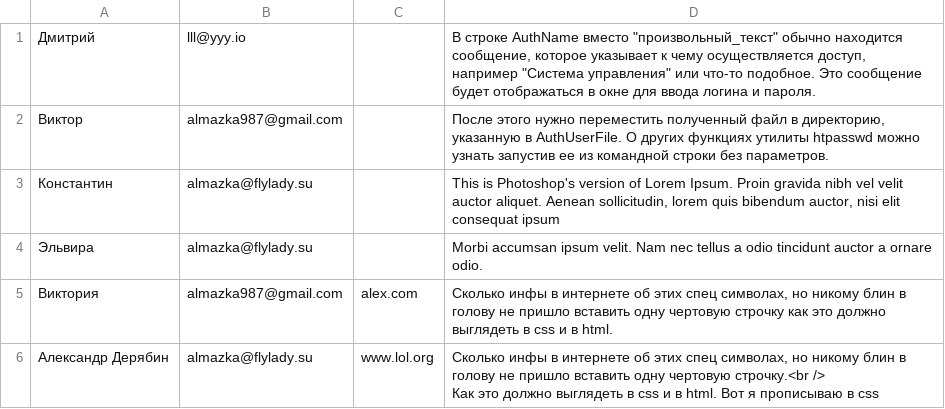
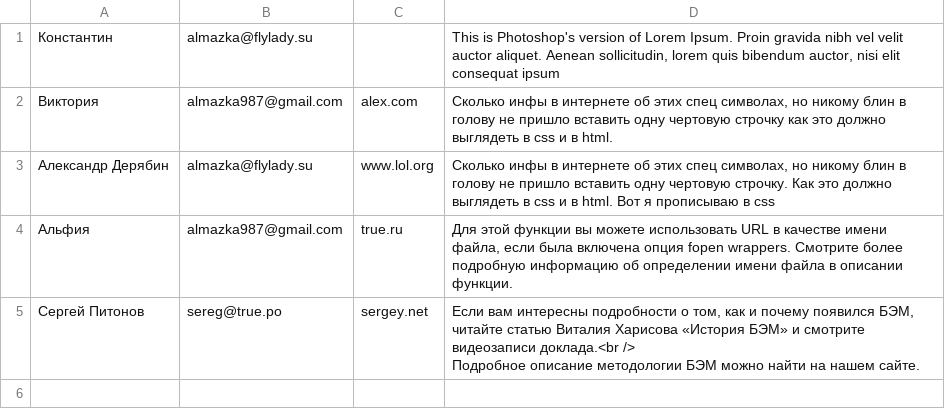
Before and after one commit to almazka/personalhomepage, a CSV file: messages.csv, drawn as a sheet.

```diff
--- a/messages.csv
+++ b/messages.csv
@@ -1,7 +1,6 @@
-Дмитрий,lll@yyy.io,,"В строке AuthName вместо ""произвольный_текст"" обычно находится сообщение, которое указывает к чему осуществляется доступ, например ""Система управления"" или что-то подобное. Это сообщение будет отображаться в окне для ввода логина и пароля."
-Виктор,almazka987@gmail.com,,"После этого нужно переместить полученный файл в директорию, указанную в AuthUserFile. О других функциях утилиты htpasswd можно узнать запустив ее из  командной строки без параметров."
 Константин,almazka@flylady.su,,"This is Photoshop's version of Lorem Ipsum. Proin gravida nibh vel velit auctor aliquet. Aenean sollicitudin, lorem quis bibendum auctor, nisi elit consequat ipsum"
-Эльвира,almazka@flylady.su,,"Morbi accumsan ipsum velit. Nam nec tellus a odio tincidunt auctor a ornare odio."
 Виктория,almazka987@gmail.com,alex.com,"Сколько инфы в интернете об этих спец символах, но никому блин в голову не пришло вставить одну чертовую строчку как это должно выглядеть в css и в html."
-"Александр Дерябин",almazka@flylady.su,www.lol.org,"Сколько инфы в интернете об этих спец символах, но никому блин в голову не пришло вставить одну чертовую строчку.<br />
-Как это должно выглядеть в css и в html. Вот я прописываю в css"
+"Александр Дерябин",almazka@flylady.su,www.lol.org,"Сколько инфы в интернете об этих спец символах, но никому блин в голову не пришло вставить одну чертовую строчку. Как это должно выглядеть в css и в html. Вот я прописываю в css"
+Альфия,almazka987@gmail.com,true.ru,"Для этой функции вы можете использовать URL в качестве имени файла, если была включена опция fopen wrappers. Смотрите более подробную информацию об определении имени файла в описании функции."
+"Сергей Питонов",sereg@true.po,sergey.net,"Если вам интересны подробности о том, как и почему появился БЭМ, читайте статью Виталия Харисова «История БЭМ» и смотрите видеозаписи доклада.<br />
+Подробное описание методологии БЭМ можно найти на нашем сайте."
```
Also changed, not shown: 2 other files.
